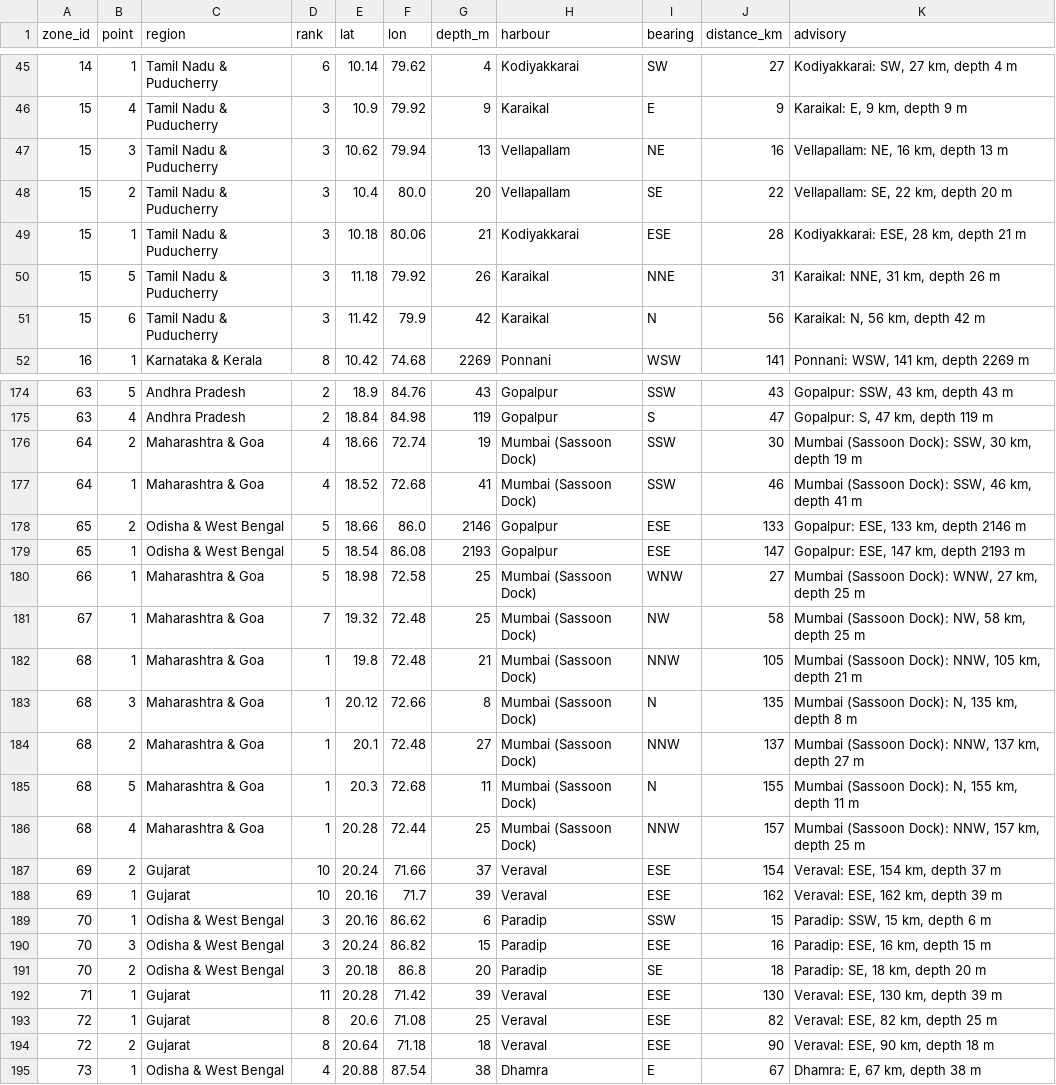
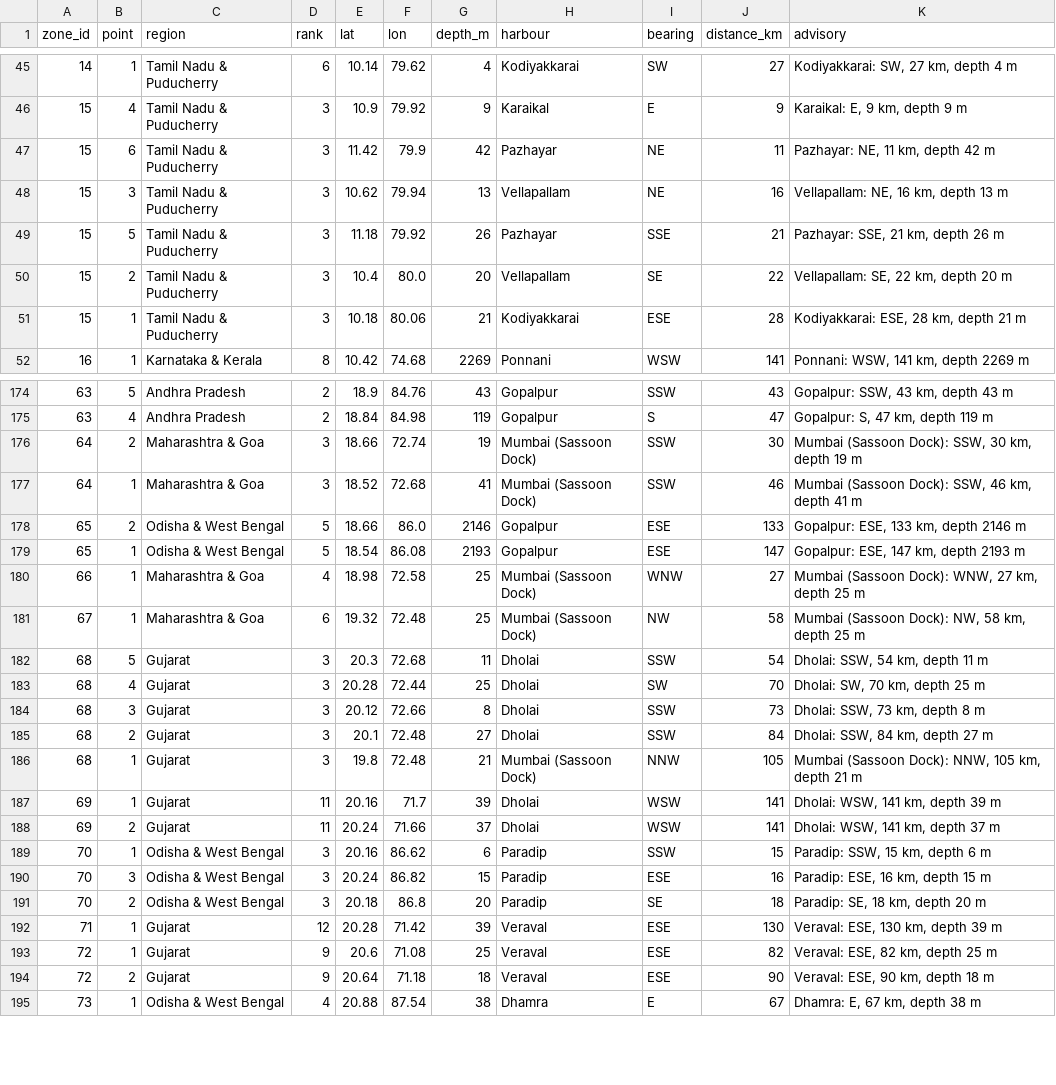
Before and after one commit to shloksatpathy/india-pfz-zoning, a CSV file: docs/site/outputs/2026-10-06/points.csv, drawn as a sheet; only a part is shown, gaps mark what is left out; the diff covers the shown part only.

```diff
--- a/docs/site/outputs/2026-10-06/points.csv
+++ b/docs/site/outputs/2026-10-06/points.csv
@@ -46,7 +46,7 @@ zone_id,point,region,rank,lat,lon,depth_m,harbour,bearing,distance_km,advisory
 15,4,Tamil Nadu & Puducherry,3,10.9,79.92,9,Karaikal,E,9,"Karaikal: E, 9 km, depth 9 m"
+15,6,Tamil Nadu & Puducherry,3,11.42,79.9,42,Pazhayar,NE,11,"Pazhayar: NE, 11 km, depth 42 m"
 15,3,Tamil Nadu & Puducherry,3,10.62,79.94,13,Vellapallam,NE,16,"Vellapallam: NE, 16 km, depth 13 m"
+15,5,Tamil Nadu & Puducherry,3,11.18,79.92,26,Pazhayar,SSE,21,"Pazhayar: SSE, 21 km, depth 26 m"
 15,2,Tamil Nadu & Puducherry,3,10.4,80.0,20,Vellapallam,SE,22,"Vellapallam: SE, 22 km, depth 20 m"
 15,1,Tamil Nadu & Puducherry,3,10.18,80.06,21,Kodiyakkarai,ESE,28,"Kodiyakkarai: ESE, 28 km, depth 21 m"
-15,5,Tamil Nadu & Puducherry,3,11.18,79.92,26,Karaikal,NNE,31,"Karaikal: NNE, 31 km, depth 26 m"
-15,6,Tamil Nadu & Puducherry,3,11.42,79.9,42,Karaikal,N,56,"Karaikal: N, 56 km, depth 42 m"
 16,1,Karnataka & Kerala,8,10.42,74.68,2269,Ponnani,WSW,141,"Ponnani: WSW, 141 km, depth 2269 m"
@@ -175,15 +175,15 @@ zone_id,point,region,rank,lat,lon,depth_m,harbour,bearing,distance_km,advisory
 63,4,Andhra Pradesh,2,18.84,84.98,119,Gopalpur,S,47,"Gopalpur: S, 47 km, depth 119 m"
-64,2,Maharashtra & Goa,4,18.66,72.74,19,Mumbai (Sassoon Dock),SSW,30,"Mumbai (Sassoon Dock): SSW, 30 km, depth 19 m"
-64,1,Maharashtra & Goa,4,18.52,72.68,41,Mumbai (Sassoon Dock),SSW,46,"Mumbai (Sassoon Dock): SSW, 46 km, depth 41 m"
+64,2,Maharashtra & Goa,3,18.66,72.74,19,Mumbai (Sassoon Dock),SSW,30,"Mumbai (Sassoon Dock): SSW, 30 km, depth 19 m"
+64,1,Maharashtra & Goa,3,18.52,72.68,41,Mumbai (Sassoon Dock),SSW,46,"Mumbai (Sassoon Dock): SSW, 46 km, depth 41 m"
 65,2,Odisha & West Bengal,5,18.66,86.0,2146,Gopalpur,ESE,133,"Gopalpur: ESE, 133 km, depth 2146 m"
 65,1,Odisha & West Bengal,5,18.54,86.08,2193,Gopalpur,ESE,147,"Gopalpur: ESE, 147 km, depth 2193 m"
-66,1,Maharashtra & Goa,5,18.98,72.58,25,Mumbai (Sassoon Dock),WNW,27,"Mumbai (Sassoon Dock): WNW, 27 km, depth 25 m"
-67,1,Maharashtra & Goa,7,19.32,72.48,25,Mumbai (Sassoon Dock),NW,58,"Mumbai (Sassoon Dock): NW, 58 km, depth 25 m"
-68,1,Maharashtra & Goa,1,19.8,72.48,21,Mumbai (Sassoon Dock),NNW,105,"Mumbai (Sassoon Dock): NNW, 105 km, depth 21 m"
-68,3,Maharashtra & Goa,1,20.12,72.66,8,Mumbai (Sassoon Dock),N,135,"Mumbai (Sassoon Dock): N, 135 km, depth 8 m"
-68,2,Maharashtra & Goa,1,20.1,72.48,27,Mumbai (Sassoon Dock),NNW,137,"Mumbai (Sassoon Dock): NNW, 137 km, depth 27 m"
-68,5,Maharashtra & Goa,1,20.3,72.68,11,Mumbai (Sassoon Dock),N,155,"Mumbai (Sassoon Dock): N, 155 km, depth 11 m"
-68,4,Maharashtra & Goa,1,20.28,72.44,25,Mumbai (Sassoon Dock),NNW,157,"Mumbai (Sassoon Dock): NNW, 157 km, depth 25 m"
-69,2,Gujarat,10,20.24,71.66,37,Veraval,ESE,154,"Veraval: ESE, 154 km, depth 37 m"
-69,1,Gujarat,10,20.16,71.7,39,Veraval,ESE,162,"Veraval: ESE, 162 km, depth 39 m"
+66,1,Maharashtra & Goa,4,18.98,72.58,25,Mumbai (Sassoon Dock),WNW,27,"Mumbai (Sassoon Dock): WNW, 27 km, depth 25 m"
+67,1,Maharashtra & Goa,6,19.32,72.48,25,Mumbai (Sassoon Dock),NW,58,"Mumbai (Sassoon Dock): NW, 58 km, depth 25 m"
+68,5,Gujarat,3,20.3,72.68,11,Dholai,SSW,54,"Dholai: SSW, 54 km, depth 11 m"
+68,4,Gujarat,3,20.28,72.44,25,Dholai,SW,70,"Dholai: SW, 70 km, depth 25 m"
+68,3,Gujarat,3,20.12,72.66,8,Dholai,SSW,73,"Dholai: SSW, 73 km, depth 8 m"
+68,2,Gujarat,3,20.1,72.48,27,Dholai,SSW,84,"Dholai: SSW, 84 km, depth 27 m"
+68,1,Gujarat,3,19.8,72.48,21,Mumbai (Sassoon Dock),NNW,105,"Mumbai (Sassoon Dock): NNW, 105 km, depth 21 m"
+69,1,Gujarat,11,20.16,71.7,39,Dholai,WSW,141,"Dholai: WSW, 141 km, depth 39 m"
+69,2,Gujarat,11,20.24,71.66,37,Dholai,WSW,141,"Dholai: WSW, 141 km, depth 37 m"
 70,1,Odisha & West Bengal,3,20.16,86.62,6,Paradip,SSW,15,"Paradip: SSW, 15 km, depth 6 m"
@@ -191,5 +191,5 @@ zone_id,point,region,rank,lat,lon,depth_m,harbour,bearing,distance_km,advisory
 70,2,Odisha & West Bengal,3,20.18,86.8,20,Paradip,SE,18,"Paradip: SE, 18 km, depth 20 m"
-71,1,Gujarat,11,20.28,71.42,39,Veraval,ESE,130,"Veraval: ESE, 130 km, depth 39 m"
-72,1,Gujarat,8,20.6,71.08,25,Veraval,ESE,82,"Veraval: ESE, 82 km, depth 25 m"
-72,2,Gujarat,8,20.64,71.18,18,Veraval,ESE,90,"Veraval: ESE, 90 km, depth 18 m"
+71,1,Gujarat,12,20.28,71.42,39,Veraval,ESE,130,"Veraval: ESE, 130 km, depth 39 m"
+72,1,Gujarat,9,20.6,71.08,25,Veraval,ESE,82,"Veraval: ESE, 82 km, depth 25 m"
+72,2,Gujarat,9,20.64,71.18,18,Veraval,ESE,90,"Veraval: ESE, 90 km, depth 18 m"
 73,1,Odisha & West Bengal,4,20.88,87.54,38,Dhamra,E,67,"Dhamra: E, 67 km, depth 38 m"
```
Also changed, not shown: 20 edited cells elsewhere in this file, docs/site/outputs/2026-10-27/points.csv, docs/site/outputs/2026-11-10/points.csv, 28 other files.
